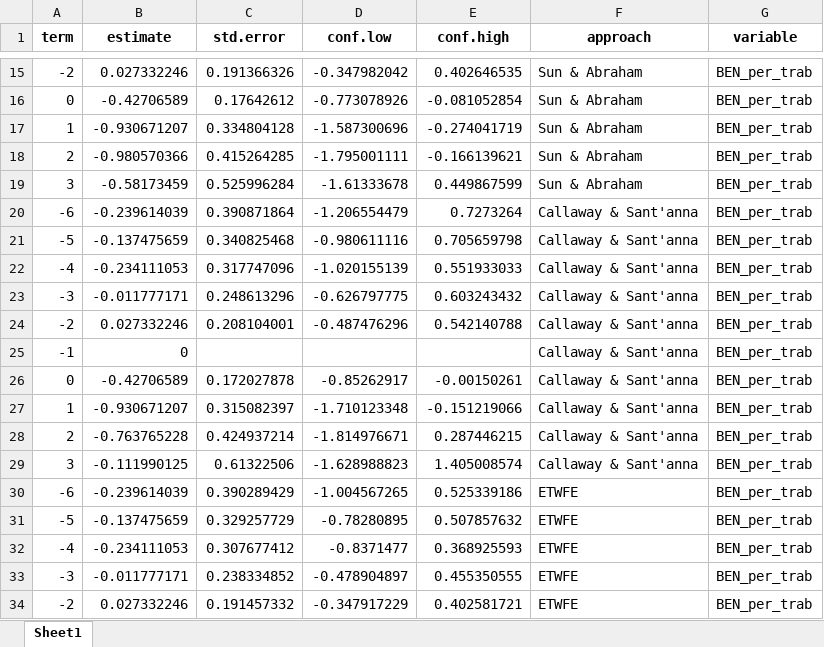
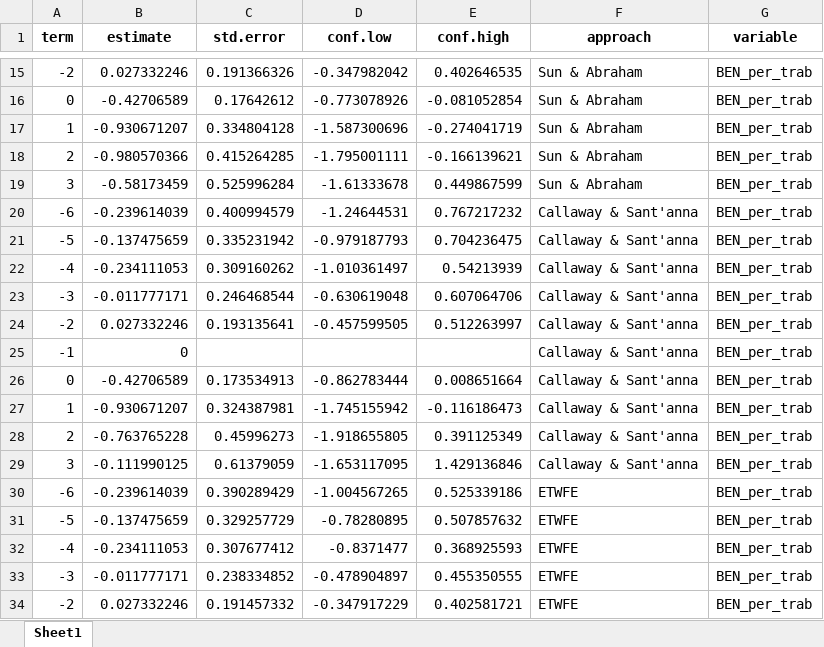
Before and after one commit to Economianoquarto/TURNOVER, an Excel workbook: data/model_data/all_estimators_results.xlsx, sheet Sheet1, drawn as a sheet; only a part is shown, gaps mark what is left out; values as stored, in another font and other column widths than the file's, no borders; the diff covers the shown part only; the diff names each change by its address in the sheet, - before the commit and + after, or states it on an @@ line.

```diff
--- a/data/model_data/all_estimators_results.xlsx (sheet Sheet1)
+++ b/data/model_data/all_estimators_results.xlsx (sheet Sheet1)
-C20 (std.error): 0.390871864
+C20 (std.error): 0.400994579
-D20 (conf.low): -1.206554479
+D20 (conf.low): -1.24644531
-E20 (conf.high): 0.7273264
+E20 (conf.high): 0.767217232
-C21 (std.error): 0.340825468
+C21 (std.error): 0.335231942
-D21 (conf.low): -0.980611116
+D21 (conf.low): -0.979187793
-E21 (conf.high): 0.705659798
+E21 (conf.high): 0.704236475
-C22 (std.error): 0.317747096
+C22 (std.error): 0.309160262
-D22 (conf.low): -1.020155139
+D22 (conf.low): -1.010361497
-E22 (conf.high): 0.551933033
+E22 (conf.high): 0.54213939
-C23 (std.error): 0.248613296
+C23 (std.error): 0.246468544
-D23 (conf.low): -0.626797775
+D23 (conf.low): -0.630619048
-E23 (conf.high): 0.603243432
+E23 (conf.high): 0.607064706
-C24 (std.error): 0.208104001
+C24 (std.error): 0.193135641
-D24 (conf.low): -0.487476296
+D24 (conf.low): -0.457599505
-E24 (conf.high): 0.542140788
+E24 (conf.high): 0.512263997
-C26 (std.error): 0.172027878
+C26 (std.error): 0.173534913
-D26 (conf.low): -0.85262917
+D26 (conf.low): -0.862783444
-E26 (conf.high): -0.00150261
+E26 (conf.high): 0.008651664
-C27 (std.error): 0.315082397
+C27 (std.error): 0.324387981
-D27 (conf.low): -1.710123348
+D27 (conf.low): -1.745155942
-E27 (conf.high): -0.151219066
+E27 (conf.high): -0.116186473
-C28 (std.error): 0.424937214
+C28 (std.error): 0.45996273
-D28 (conf.low): -1.814976671
+D28 (conf.low): -1.918655805
-E28 (conf.high): 0.287446215
+E28 (conf.high): 0.391125349
-C29 (std.error): 0.61322506
+C29 (std.error): 0.61379059
-D29 (conf.low): -1.628988823
+D29 (conf.low): -1.653117095
-E29 (conf.high): 1.405008574
+E29 (conf.high): 1.429136846
```
Also changed, not shown: 114 added rows and 108 edited cells elsewhere in this sheet, data/model_data/twfe_POEBC_perfirm.xlsx, data/model_data/twfe_POEWC_perfirm.xlsx, 22 other files.
